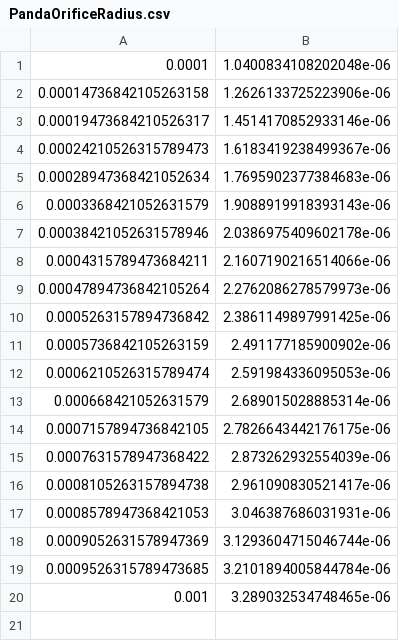
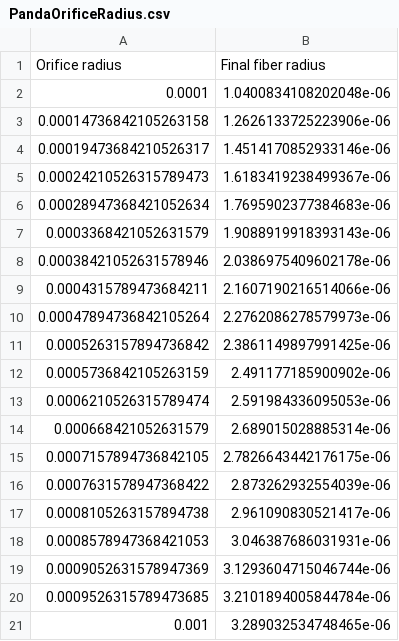
Before and after one commit to ets-lipec/processes-modelling, a CSV file: data_files/PandaOrificeRadius.csv, drawn as a sheet.

```diff
--- a/data_files/PandaOrificeRadius.csv
+++ b/data_files/PandaOrificeRadius.csv
@@ -1 +1,2 @@
+Orifice radius,Final fiber radius
 0.0001,1.0400834108202048e-06
```
Also changed, not shown: data_files/PandaAngularVelocity.csv, data_files/PandaAxialCoordinate.csv, 6 other files.
